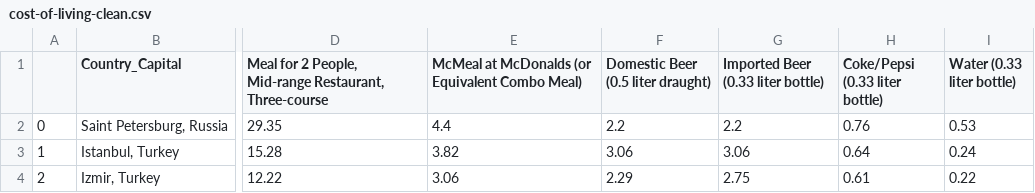
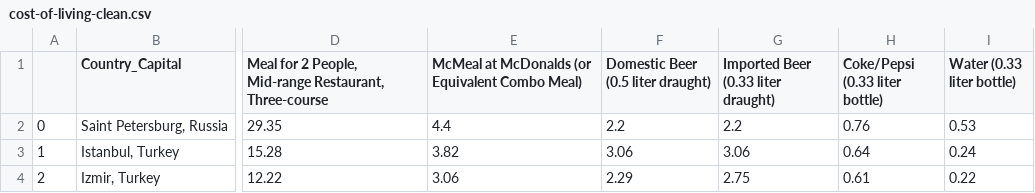
Before and after one commit to The-DigitalAcademy/innovators-cost-of-living-analysis, a CSV file: cost-of-living-clean.csv, drawn as a sheet; only a part is shown, gaps mark what is left out; the diff names each change by its address in the sheet, - before the commit and + after, or states it on an @@ line.

```diff
--- a/cost-of-living-clean.csv
+++ b/cost-of-living-clean.csv
-G1: Imported Beer (0.33 liter bottle)
+G1: Imported Beer (0.33 liter draught)
```
Also changed, not shown: cost-of-living.csv, 1 other file.
